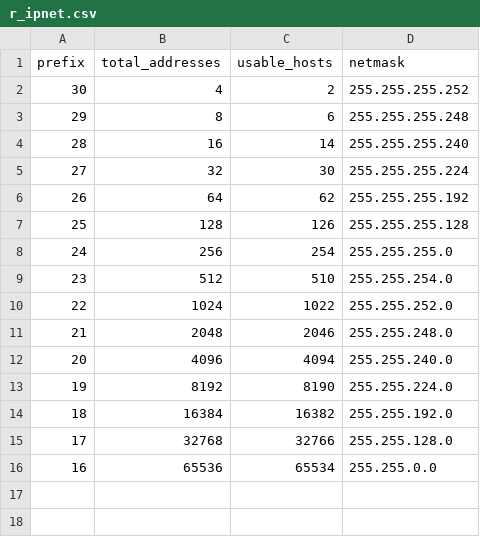
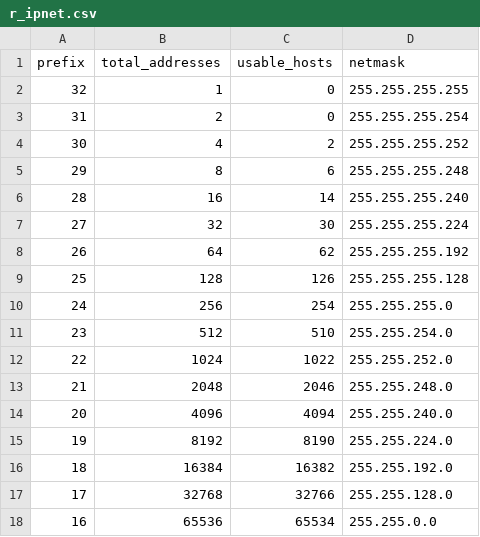
Before and after one commit to Vasileios-Mavroeidis/ipnet, a CSV file: r_ipnet.csv, drawn as a sheet; the diff names each change by its address in the sheet, - before the commit and + after, or states it on an @@ line.

Commit message:
Update r_ipnet.csv
Added /31 and /32 to accommodate calculation of the wildcard for 1 IP (not range)

```diff
--- a/r_ipnet.csv
+++ b/r_ipnet.csv
+row 2: 32 | 1 | 0 | 255.255.255.255
+row 3: 31 | 2 | 0 | 255.255.255.254
```
